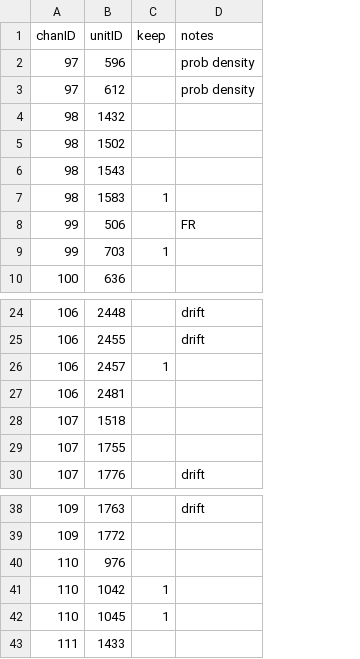
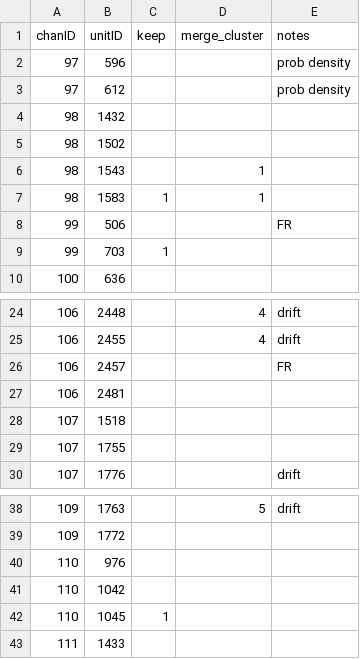
Before and after one commit to siyer7/asymmetry_design, a CSV file: results/202512/records/QC_pt12.csv, drawn as a sheet; only a part is shown, gaps mark what is left out; addresses are those after the commit; the diff names each change by its address in the sheet, - before the commit and + after, or states it on an @@ line.

```diff
--- a/results/202512/records/QC_pt12.csv
+++ b/results/202512/records/QC_pt12.csv
+column D (merge_cluster), rows 6-7: 1 | 1; rows 24-25: 4 | 4; row 38: 5
-C26 (keep): 1
+C26 (keep): (empty)
-E26 (notes): (empty)
+E26 (notes): FR
-C41 (keep): 1
+C41 (keep): (empty)
```
Also changed, not shown: results/202518/records/QC_pt18.csv, results/202522/records/QC_pt22.csv, 37 other files.
